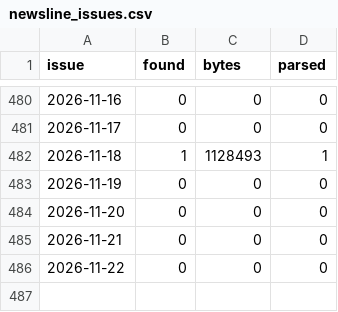
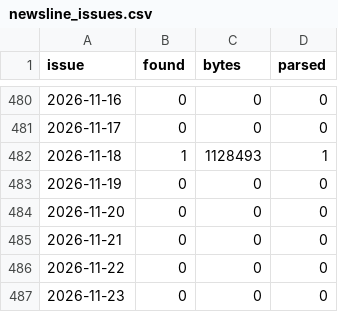
Before and after one commit to cri8-gemini/cri8-gemini.github.io, a CSV file: data/newsline_issues.csv, drawn as a sheet; only a part is shown, gaps mark what is left out.

```diff
--- a/data/newsline_issues.csv
+++ b/data/newsline_issues.csv
@@ -486 +486,2 @@ issue,found,bytes,parsed
 2026-11-22,0,0,0
+2026-11-23,0,0,0
```
Also changed, not shown: data/stocks/BJRI.csv, data/stocks/BLMN.csv, 7 other files.
